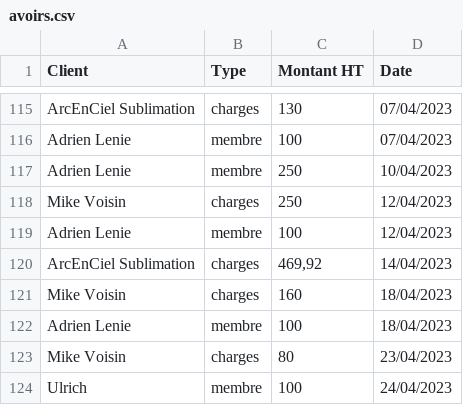
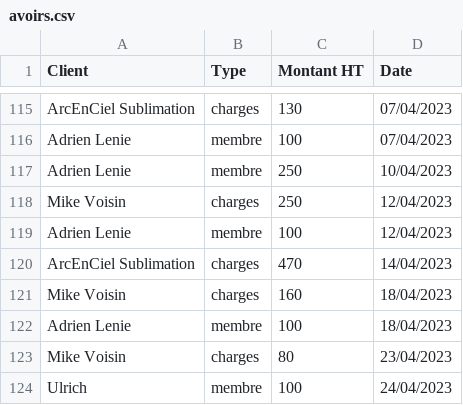
Before and after one commit to stephanefly/reservation, a CSV file: app/module/import_data/avoirs.csv, drawn as a sheet; only a part is shown, gaps mark what is left out.

Commit message:
import avoir

```diff
--- a/app/module/import_data/avoirs.csv
+++ b/app/module/import_data/avoirs.csv
@@ -119,3 +119,3 @@ Mike Voisin;charges;250;12/04/2023
 Adrien Lenie;membre;100;12/04/2023
-ArcEnCiel Sublimation;charges;469,92;14/04/2023
+ArcEnCiel Sublimation;charges;470;14/04/2023
 Mike Voisin;charges;160;18/04/2023
```
Also changed, not shown: 2 other files.
